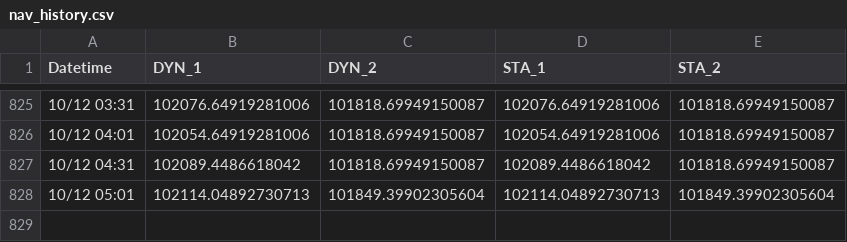
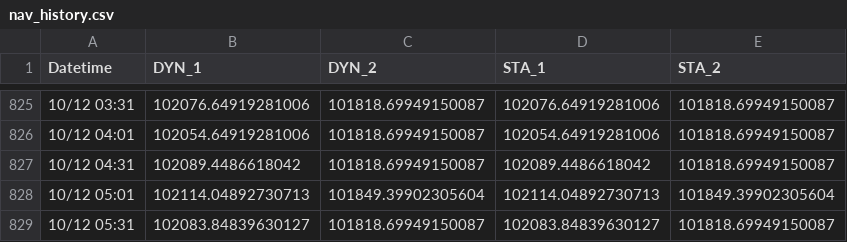
Before and after one commit to kevin987654321/AI_Paper_Trader, a CSV file: data/nav_history.csv, drawn as a sheet; only a part is shown, gaps mark what is left out; the diff names each change by its address in the sheet, - before the commit and + after, or states it on an @@ line.

```diff
--- a/data/nav_history.csv
+++ b/data/nav_history.csv
+row 829: 10/12 05:31 | 102083.84839630127 | 101818.69949150087 | 102083.84839630127 | 101818.69949150087
```
Also changed, not shown: 2 other files.
